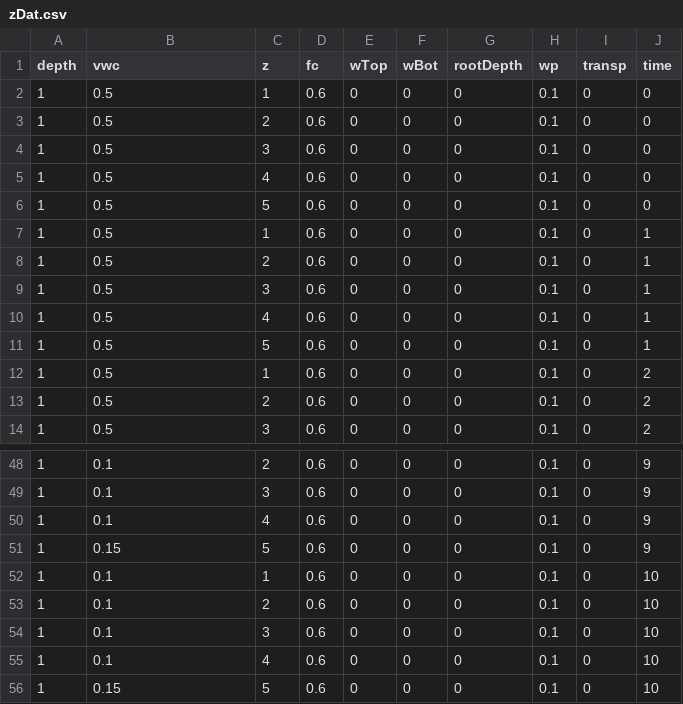
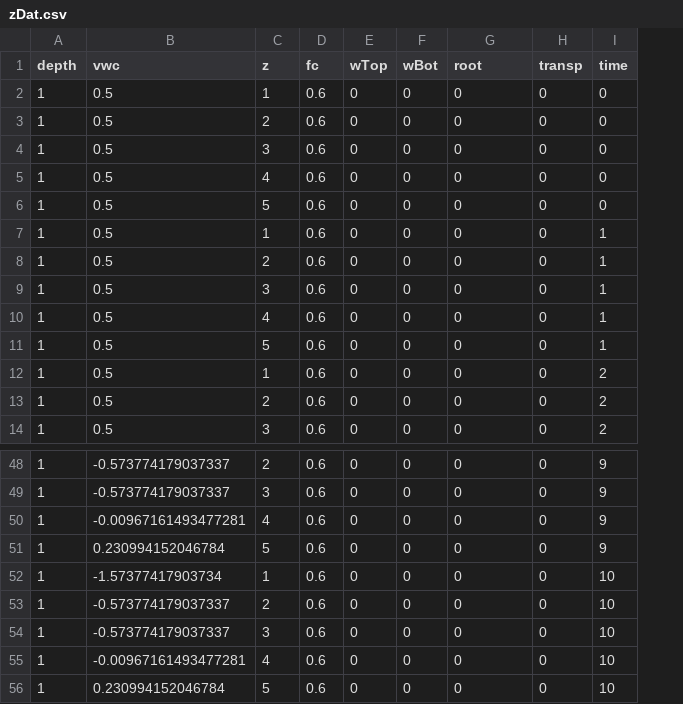
Before and after one commit to paulhegedus/SWSTM-1D, a CSV file: outputs/zDat.csv, drawn as a sheet; only a part is shown, gaps mark what is left out; the diff covers the shown part only; the diff names each change by its address in the sheet, - before the commit and + after, or states it on an @@ line.

```diff
--- a/outputs/zDat.csv
+++ b/outputs/zDat.csv
-column H (wp), rows 2-14: all 0.1; rows 48-56: all 0.1
-G1: rootDepth
+G1: root
-B48:B49 (vwc): 0.1
+B48:B49 (vwc): -0.573774179037337
-B50 (vwc): 0.1
+B50 (vwc): -0.00967161493477281
-B51 (vwc): 0.15
+B51 (vwc): 0.230994152046784
-B52 (vwc): 0.1
+B52 (vwc): -1.57377417903734
-B53:B54 (vwc): 0.1
+B53:B54 (vwc): -0.573774179037337
-B55 (vwc): 0.1
+B55 (vwc): -0.00967161493477281
-B56 (vwc): 0.15
+B56 (vwc): 0.230994152046784
```
Also changed, not shown: 54 edited cells elsewhere in this file, 13 other files.
